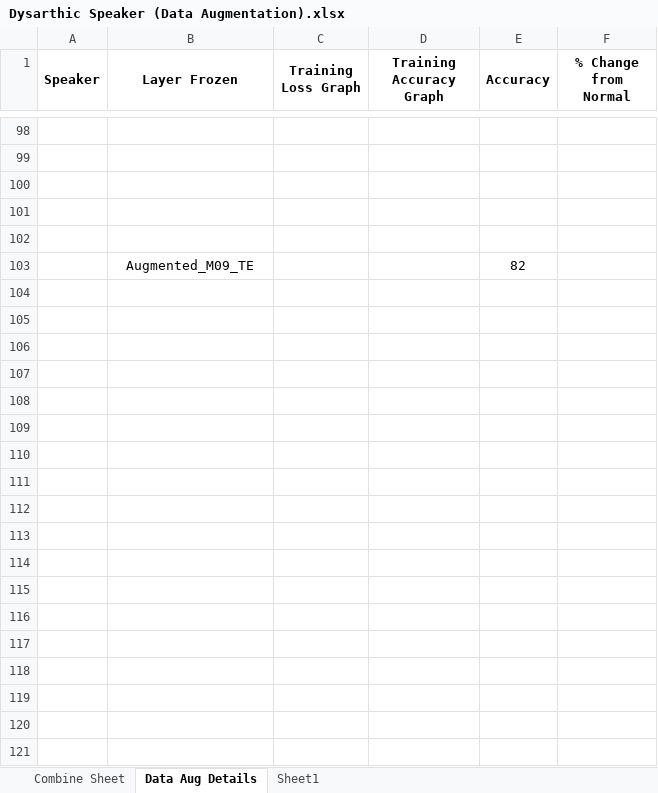
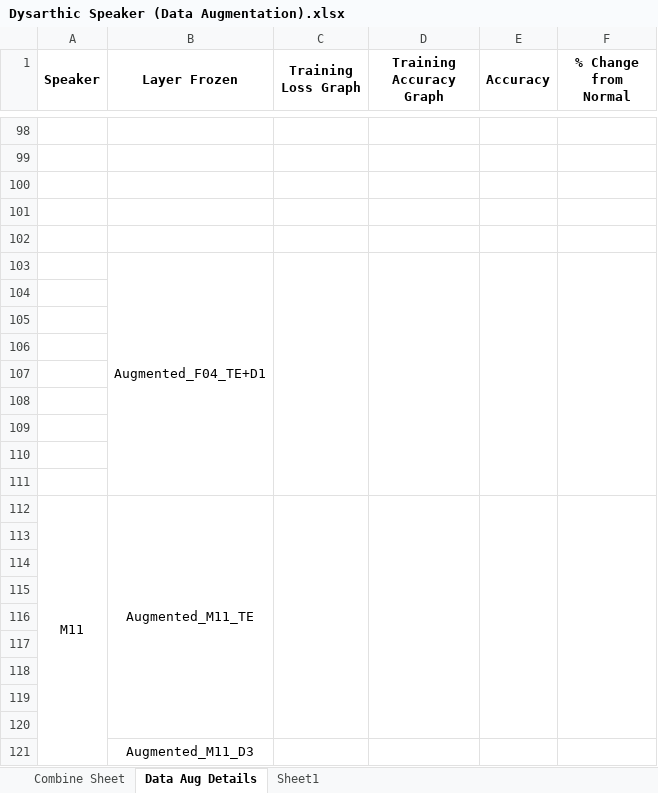
Before and after one commit to dshah1901/P4P-Transformer-ASR-for-Dysarthric-Spech, an Excel workbook: Dysarthic Speaker (Data Augmentation).xlsx, sheet Data Aug Details, drawn as a sheet; only a part is shown, gaps mark what is left out; values as stored, in another font and other column widths than the file's, no borders; charts and pictures not drawn; addresses are those after the commit; the diff covers the shown part only; the diff names each change by its address in the sheet, - before the commit and + after, or states it on an @@ line.

Commit message:
F04 Data Aug Froze Token Embeddings

```diff
--- a/Dysarthic Speaker (Data Augmentation).xlsx (sheet Data Aug Details)
+++ b/Dysarthic Speaker (Data Augmentation).xlsx (sheet Data Aug Details)
+row 103:  | Augmented_F04_TE+D1
-row 104:  | Augmented_M09_TE |  |  | 82
+row 104: (empty)
+row 105: (empty)
+row 106: (empty)
+row 107: (empty)
+row 108: (empty)
+row 109: (empty)
+row 110: (empty)
+row 111: (empty)
+row 112: M11 | Augmented_M11_TE
+row 113: (empty)
+row 114: (empty)
+row 115: (empty)
+row 116: (empty)
+row 117: (empty)
+row 118: (empty)
+row 119: (empty)
+row 120: (empty)
+row 121:  | Augmented_M11_D3
```
Also changed, not shown: 147 added rows and 1 removed row elsewhere in this sheet, sheet Sheet1, sheet Combine Sheet, charts or pictures, ASR Results.xlsx, Epoch Accuracy.xlsx, 3 other files.
